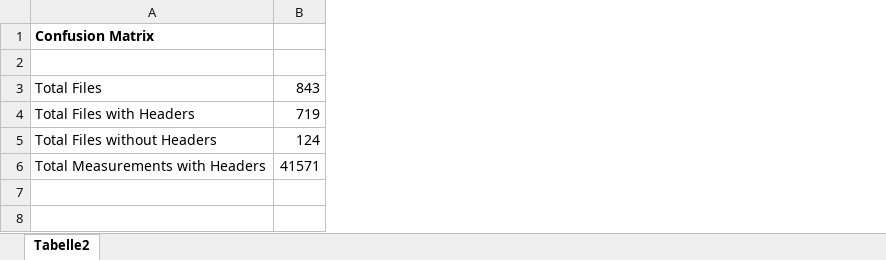
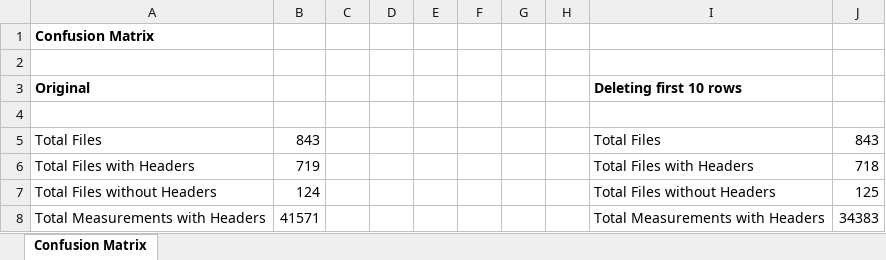
Before and after one commit to ML-AIS/ML-AIS-Sensor-Project-2021, an Excel workbook: Documents/Note/ConfusionMatrix.xlsx, sheet Confusion Matrix, drawn as a sheet; values as stored, in another font and other column widths than the file's, no borders; charts and pictures not drawn; addresses are those after the commit; the diff names each change by its address in the sheet, - before the commit and + after, or states it on an @@ line.

Commit message:
update confusion matrix after deleteing first 10 rows of  data

```diff
--- a/Documents/Note/ConfusionMatrix.xlsx (sheet Confusion Matrix)
+++ b/Documents/Note/ConfusionMatrix.xlsx (sheet Confusion Matrix)
-sheet tab: Tabelle2
+sheet tab: Confusion Matrix
+column C, empty
+column D, empty
+column E, empty
+column F, empty
+column G, empty
+column H, empty
+column I, rows 5-8: Total Files | Total Files with Headers | Total Files without Headers | Total Measurements with Headers
+column J, rows 5-8: 843 | 718 | 125 | 34383
+row 2: (empty)
+row 3: Original |  |  |  |  |  |  |  | Deleting first 10 rows
```
Also changed, not shown: charts or pictures.
